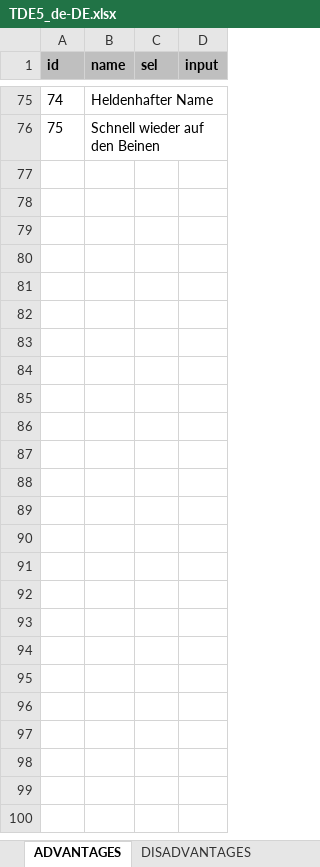
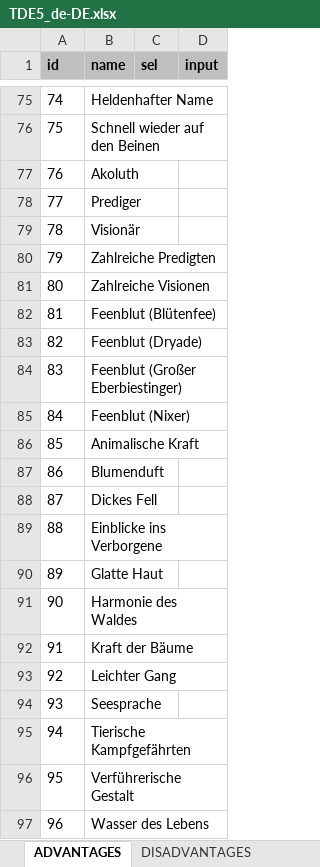
Before and after one commit to elyukai/optolith-client, an Excel workbook: src/data/TDE5_de-DE.xlsx, sheet ADVANTAGES, drawn as a sheet; only a part is shown, gaps mark what is left out; values as stored, in another font and other column widths than the file's, no borders; table styles not drawn; the diff names each change by its address in the sheet, - before the commit and + after, or states it on an @@ line.

Commit message:
Most fixes for 0.49.5
- Added missing functions for new advantages, disadvantages and special abilities.
- Generating dependent prerequisites in only one function.
- Changed ItemEditor layout to a two-column layout.
- Added support for special P+T entries.
- Added missing skill wiki entries and started adding more spell/chant wiki entries, which is the only missing feature for 0.49.5.

```diff
--- a/src/data/TDE5_de-DE.xlsx (sheet ADVANTAGES)
+++ b/src/data/TDE5_de-DE.xlsx (sheet ADVANTAGES)
+row 77: 76 | Akoluth
+row 78: 77 | Prediger
+row 79: 78 | Visionär
+row 80: 79 | Zahlreiche Predigten
+row 81: 80 | Zahlreiche Visionen
+row 82: 81 | Feenblut (Blütenfee)
+row 83: 82 | Feenblut (Dryade)
+row 84: 83 | Feenblut (Großer Eberbiestinger)
+row 85: 84 | Feenblut (Nixer)
+row 86: 85 | Animalische Kraft
+row 87: 86 | Blumenduft
+row 88: 87 | Dickes Fell
+row 89: 88 | Einblicke ins Verborgene
+row 90: 89 | Glatte Haut
+row 91: 90 | Harmonie des Waldes
+row 92: 91 | Kraft der Bäume
+row 93: 92 | Leichter Gang
+row 94: 93 | Seesprache
+row 95: 94 | Tierische Kampfgefährten
+row 96: 95 | Verführerische Gestalt
+row 97: 96 | Wasser des Lebens
```
Also changed, not shown: sheet SPELLS, sheet EQUIPMENT, sheet SKILLS, sheet DISADVANTAGES, src/data/TDE5.xlsx, 38 other files.
